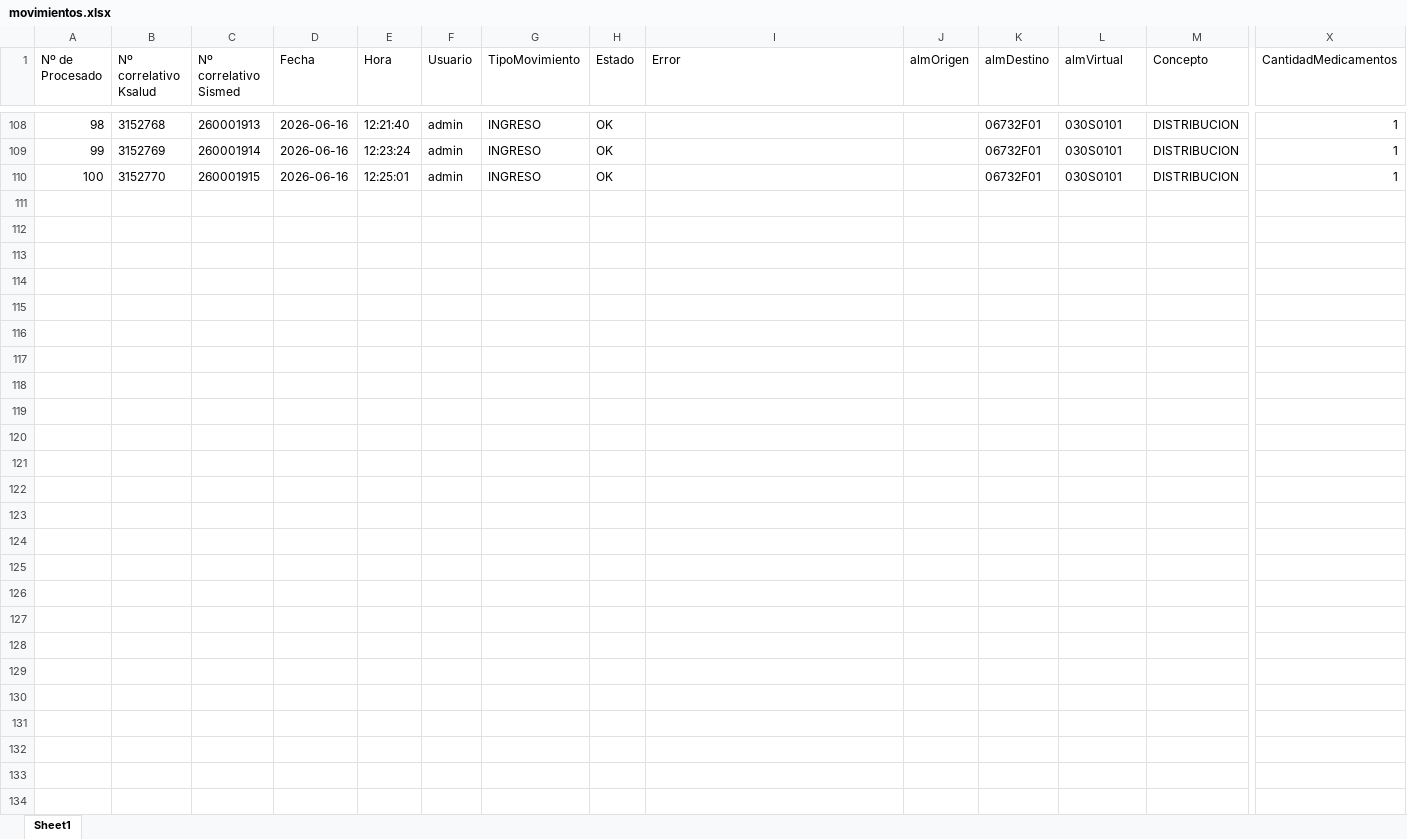
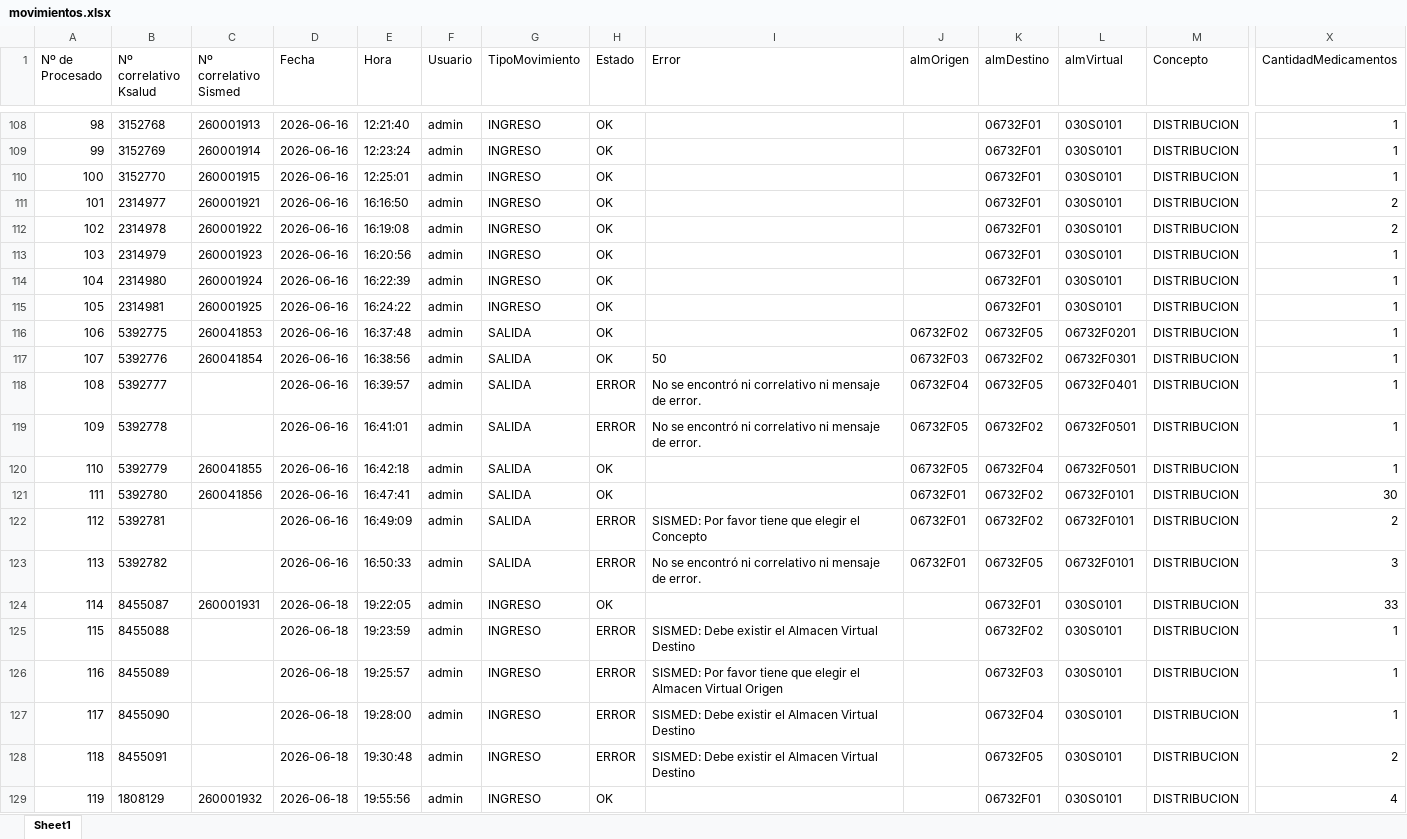
Before and after one commit to juliosoftloper174-lab/RPA-Farmacia-Sismed, an Excel workbook: movimientos.xlsx, sheet Sheet1, drawn as a sheet; only a part is shown, gaps mark what is left out; values as stored, in another font and other column widths than the file's, no borders; table styles not drawn; rows hold the shown columns only; the diff covers the shown part only; the diff names each change by its address in the sheet, - before the commit and + after, or states it on an @@ line.

Commit message:
Commit: las salidas estan lista. leer  los archivos de simulacion_ingreso y salidas.

```diff
--- a/movimientos.xlsx (sheet Sheet1)
+++ b/movimientos.xlsx (sheet Sheet1)
+row 111: 101 | 2314977 | 260001921 | 2026-06-16 | 16:16:50 | admin | INGRESO | OK |  |  | 06732F01 | 030S0101 | DISTRIBUCION | 2
+row 112: 102 | 2314978 | 260001922 | 2026-06-16 | 16:19:08 | admin | INGRESO | OK |  |  | 06732F01 | 030S0101 | DISTRIBUCION | 2
+row 113: 103 | 2314979 | 260001923 | 2026-06-16 | 16:20:56 | admin | INGRESO | OK |  |  | 06732F01 | 030S0101 | DISTRIBUCION | 1
+row 114: 104 | 2314980 | 260001924 | 2026-06-16 | 16:22:39 | admin | INGRESO | OK |  |  | 06732F01 | 030S0101 | DISTRIBUCION | 1
+row 115: 105 | 2314981 | 260001925 | 2026-06-16 | 16:24:22 | admin | INGRESO | OK |  |  | 06732F01 | 030S0101 | DISTRIBUCION | 1
+row 116: 106 | 5392775 | 260041853 | 2026-06-16 | 16:37:48 | admin | SALIDA | OK |  | 06732F02 | 06732F05 | 06732F0201 | DISTRIBUCION | 1
+row 117: 107 | 5392776 | 260041854 | 2026-06-16 | 16:38:56 | admin | SALIDA | OK | 50 | 06732F03 | 06732F02 | 06732F0301 | DISTRIBUCION | 1
+row 118: 108 | 5392777 |  | 2026-06-16 | 16:39:57 | admin | SALIDA | ERROR | No se encontró ni correlativo ni mensaje de error. | 06732F04 | 06732F05 | 06732F0401 | DISTRIBUCION | 1
+row 119: 109 | 5392778 |  | 2026-06-16 | 16:41:01 | admin | SALIDA | ERROR | No se encontró ni correlativo ni mensaje de error. | 06732F05 | 06732F02 | 06732F0501 | DISTRIBUCION | 1
+row 120: 110 | 5392779 | 260041855 | 2026-06-16 | 16:42:18 | admin | SALIDA | OK |  | 06732F05 | 06732F04 | 06732F0501 | DISTRIBUCION | 1
+row 121: 111 | 5392780 | 260041856 | 2026-06-16 | 16:47:41 | admin | SALIDA | OK |  | 06732F01 | 06732F02 | 06732F0101 | DISTRIBUCION | 30
+row 122: 112 | 5392781 |  | 2026-06-16 | 16:49:09 | admin | SALIDA | ERROR | SISMED: Por favor tiene que elegir el Concepto | 06732F01 | 06732F02 | 06732F0101 | DISTRIBUCION | 2
+row 123: 113 | 5392782 |  | 2026-06-16 | 16:50:33 | admin | SALIDA | ERROR | No se encontró ni correlativo ni mensaje de error. | 06732F01 | 06732F05 | 06732F0101 | DISTRIBUCION | 3
+row 124: 114 | 8455087 | 260001931 | 2026-06-18 | 19:22:05 | admin | INGRESO | OK |  |  | 06732F01 | 030S0101 | DISTRIBUCION | 33
+row 125: 115 | 8455088 |  | 2026-06-18 | 19:23:59 | admin | INGRESO | ERROR | SISMED: Debe existir el Almacen Virtual Destino |  | 06732F02 | 030S0101 | DISTRIBUCION | 1
+row 126: 116 | 8455089 |  | 2026-06-18 | 19:25:57 | admin | INGRESO | ERROR | SISMED: Por favor tiene que elegir el Almacen Virtual Origen |  | 06732F03 | 030S0101 | DISTRIBUCION | 1
+row 127: 117 | 8455090 |  | 2026-06-18 | 19:28:00 | admin | INGRESO | ERROR | SISMED: Debe existir el Almacen Virtual Destino |  | 06732F04 | 030S0101 | DISTRIBUCION | 1
+row 128: 118 | 8455091 |  | 2026-06-18 | 19:30:48 | admin | INGRESO | ERROR | SISMED: Debe existir el Almacen Virtual Destino |  | 06732F05 | 030S0101 | DISTRIBUCION | 2
+row 129: 119 | 1808129 | 260001932 | 2026-06-18 | 19:55:56 | admin | INGRESO | OK |  |  | 06732F01 | 030S0101 | DISTRIBUCION | 4
```
Also changed, not shown: 15 added rows elsewhere in this sheet, 11 other files.
